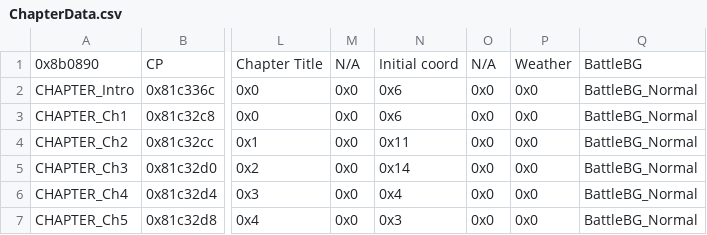
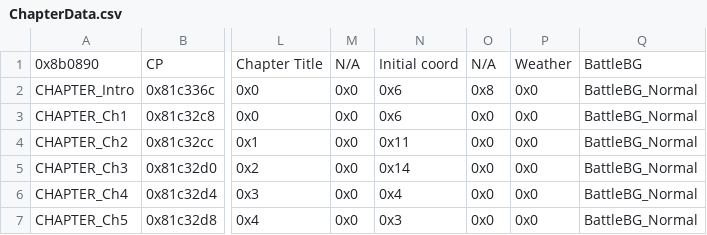
Before and after one commit to Gofer2x/FE6-In-FE8-Buildfile, a CSV file: Tables/NightmareModules/ChapterData/ChapterData.csv, drawn as a sheet; only a part is shown, gaps mark what is left out; the diff names each change by its address in the sheet, - before the commit and + after, or states it on an @@ line.

```diff
--- a/Tables/NightmareModules/ChapterData/ChapterData.csv
+++ b/Tables/NightmareModules/ChapterData/ChapterData.csv
-O2: 0x0
+O2: 0x8
```
Also changed, not shown: 3 other files.
